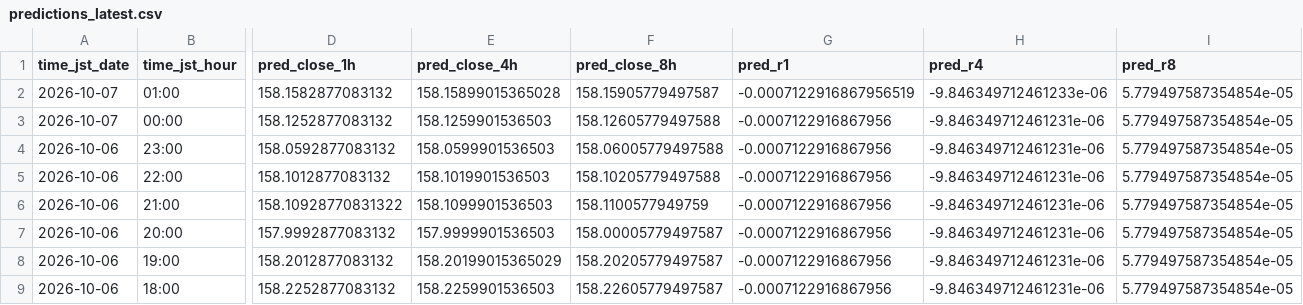
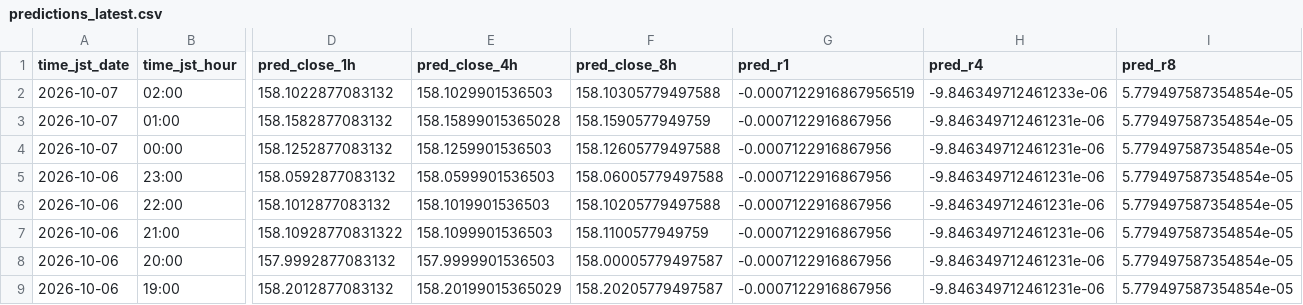
Before and after one commit to sonatinep-hirose/yencast-web-v08, a CSV file: predictions_latest.csv, drawn as a sheet; only a part is shown, gaps mark what is left out; the shorter side is filled out with more unchanged rows; addresses are those after the commit; rows hold the shown columns only; the diff names each change by its address in the sheet, - before the commit and + after, or states it on an @@ line.

Commit message:
update: predictions latest

```diff
--- a/predictions_latest.csv
+++ b/predictions_latest.csv
+row 2: 2026-10-07 | 02:00 | 158.1022877083132 | 158.1029901536503 | 158.10305779497588 | -0.0007122916867956519 | -9.846349712461233e-06 | 5.779497587354854e-05
-F3 (pred_close_8h): 158.15905779497587
+F3 (pred_close_8h): 158.1590577949759
-G3 (pred_r1): -0.0007122916867956519
+G3 (pred_r1): -0.0007122916867956
-H3 (pred_r4): -9.846349712461233e-06
+H3 (pred_r4): -9.846349712461231e-06
```
